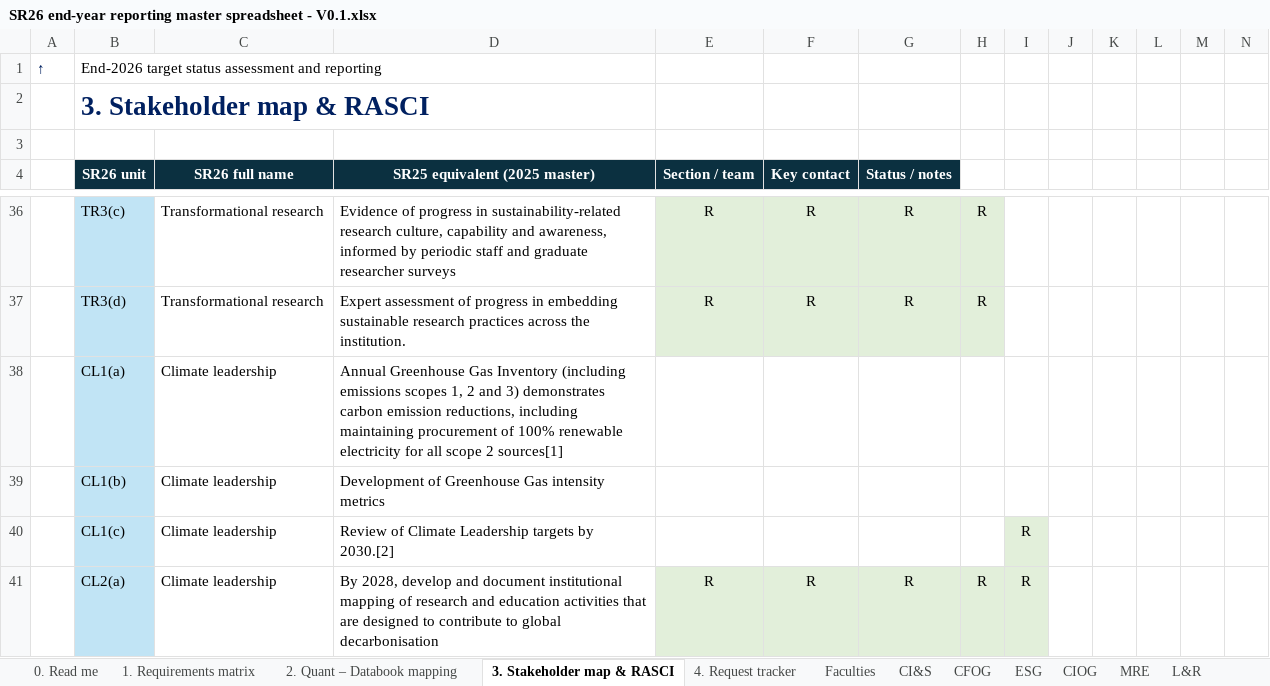
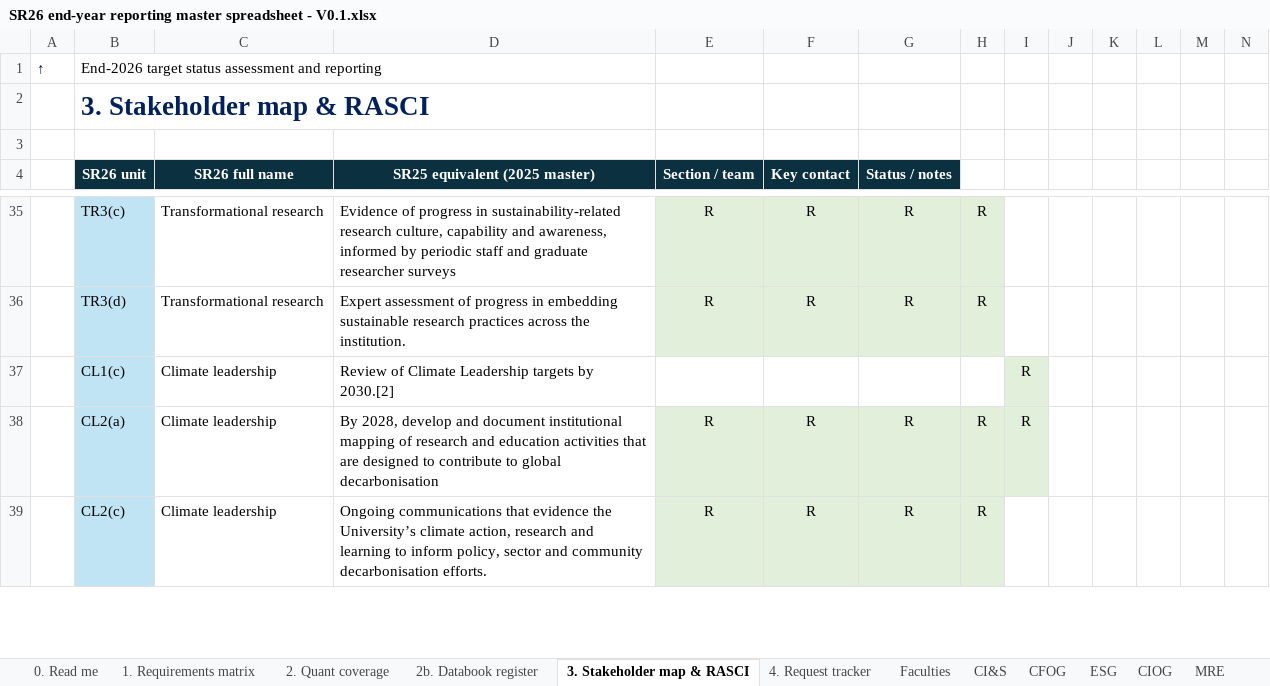
Before and after one commit to stferdi20/SR26-Master-Spreadsheet-Template, an Excel workbook: output/SR26 end-year reporting master spreadsheet - V0.1.xlsx, sheet 3. Stakeholder map & RASCI, drawn as a sheet; only a part is shown, gaps mark what is left out; the shorter side is filled out with more unchanged rows; values as stored, in another font and other column widths than the file's, no borders; the diff covers the shown part only; the diff names each change by its address in the sheet, - before the commit and + after, or states it on an @@ line.

```diff
--- a/output/SR26 end-year reporting master spreadsheet - V0.1.xlsx (sheet 3. Stakeholder map & RASCI)
+++ b/output/SR26 end-year reporting master spreadsheet - V0.1.xlsx (sheet 3. Stakeholder map & RASCI)
-sheet tab: 2. Quant – Databook mapping
+sheet tab: 2. Quant coverage
+sheet tab: 2b. Databook register
-row 38:  | CL1(a) | Climate leadership | Annual Greenhouse Gas Inventory (including emissions scopes 1, 2 and 3) demonstrates carbon emission reductions, including maintaining procurement of 100% renewable electricity for all scope 2 sources[1]
-row 39:  | CL1(b) | Climate leadership | Development of Greenhouse Gas intensity metrics
```
Also changed, not shown: 8 removed rows elsewhere in this sheet, sheet A1. Data scoring, sheet T1. Manual target review, sheet 0.5 Target Check, sheet 1. Requirements matrix, sheet T2. Single target review, sheet 2. Quant coverage, 2 more sheets, hidden cells, output/central_unit_requests/CFOG - end-2026 sustainability reporting request.xlsx, output/central_unit_requests/CIandS - end-2026 sustainability reporting request.xlsx, 10 other files.
